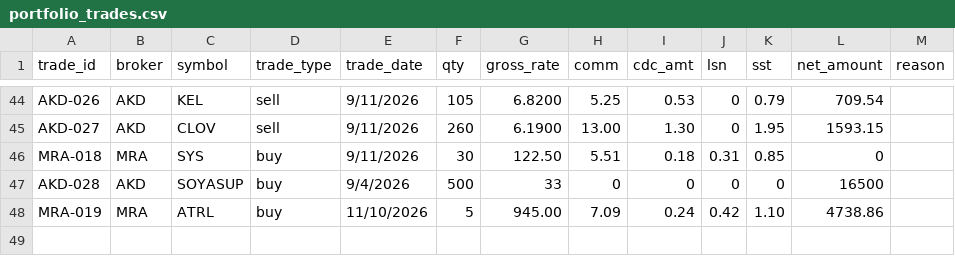
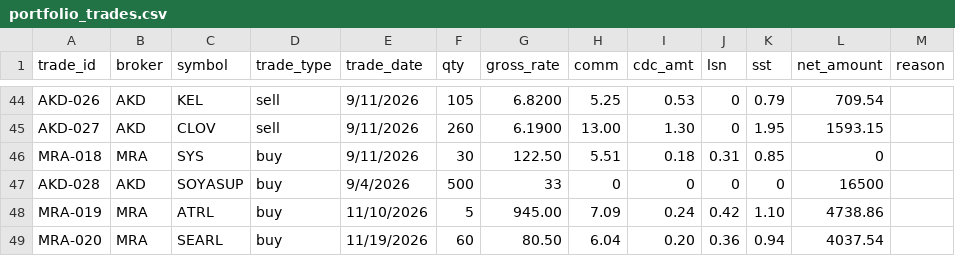
Before and after one commit to muzzamilanis/psx-airflow, a CSV file: include/psx_analytics/seeds/portfolio_trades.csv, drawn as a sheet; only a part is shown, gaps mark what is left out; the diff names each change by its address in the sheet, - before the commit and + after, or states it on an @@ line.

Commit message:
Purchased SEARL

```diff
--- a/include/psx_analytics/seeds/portfolio_trades.csv
+++ b/include/psx_analytics/seeds/portfolio_trades.csv
+row 49: MRA-020 | MRA | SEARL | buy | 11/19/2026 | 60 | 80.50 | 6.04 | 0.20 | 0.36 | 0.94 | 4037.54
```
